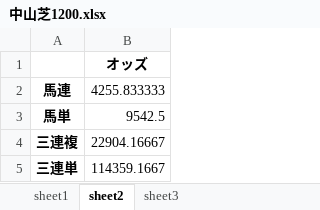
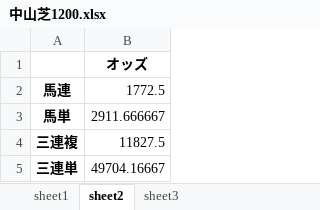
Before and after one commit to axxxhiratani/AkioAI, an Excel workbook: AkioAI/race_demo/中山芝1200.xlsx, sheet sheet2, drawn as a sheet; values as stored, in another font and other column widths than the file's, no borders; the diff names each change by its address in the sheet, - before the commit and + after, or states it on an @@ line.

```diff
--- a/AkioAI/race_demo/中山芝1200.xlsx (sheet sheet2)
+++ b/AkioAI/race_demo/中山芝1200.xlsx (sheet sheet2)
-B2: 4255.833333
+B2: 1772.5
-B3: 9542.5
+B3: 2911.666667
-B4: 22904.16667
+B4: 11827.5
-B5: 114359.1667
+B5: 49704.16667
```
Also changed, not shown: sheet sheet3, sheet sheet1, 3 other files.
